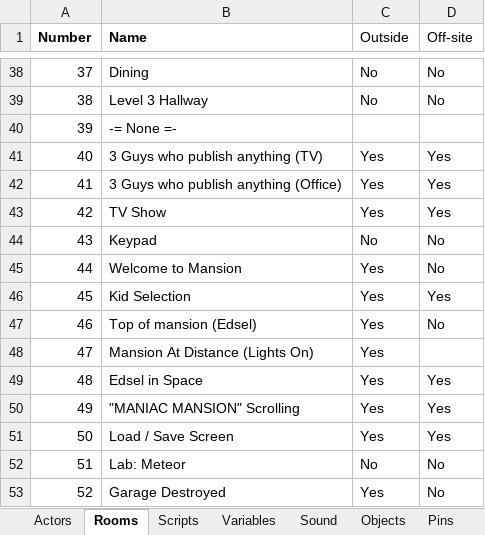
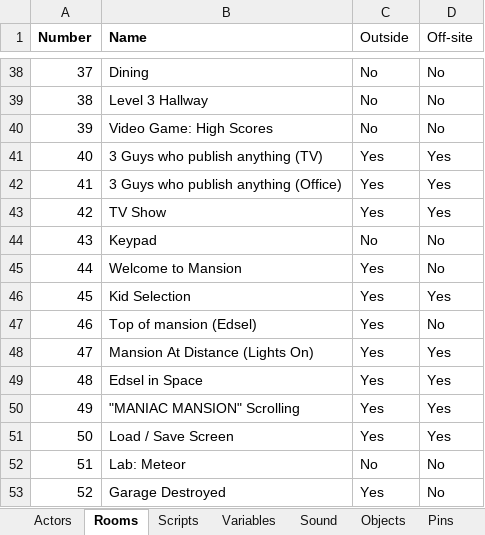
Before and after one commit to segrax/Maniac.Mansion.Disassembly, an Excel workbook: ManiacMansion.xlsx, sheet Rooms, drawn as a sheet; only a part is shown, gaps mark what is left out; values as stored, in another font and other column widths than the file's, no borders; the diff names each change by its address in the sheet, - before the commit and + after, or states it on an @@ line.

Commit message:
Objects: Finish adding all room objects

```diff
--- a/ManiacMansion.xlsx (sheet Rooms)
+++ b/ManiacMansion.xlsx (sheet Rooms)
-B40 (Name): -= None =-
+B40 (Name): Video Game: High Scores
-C40 (Outside): (empty)
+C40 (Outside): No
-D40 (Off-site): (empty)
+D40 (Off-site): No
-D48 (Off-site): (empty)
+D48 (Off-site): Yes
```
Also changed, not shown: sheet Objects, sheet Variables, sheet Scripts.
